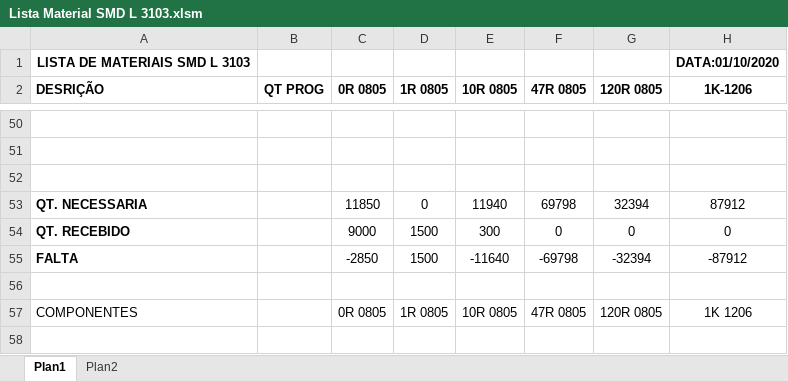
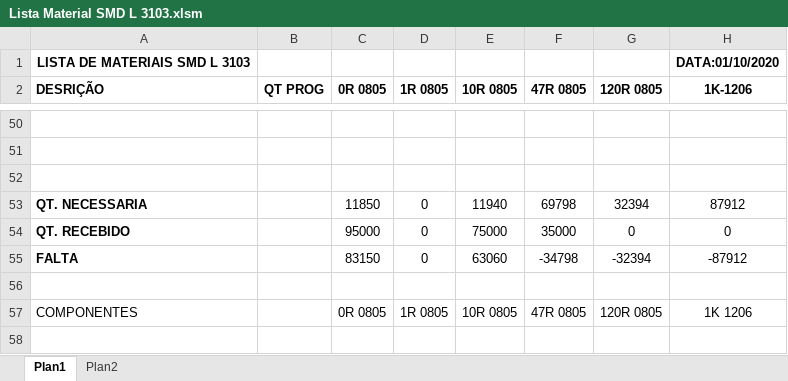
Before and after one commit to Gumemura/Estoque_VRE, an Excel workbook: Lista Material SMD L 3103.xlsm, sheet Plan1, drawn as a sheet; only a part is shown, gaps mark what is left out; values as stored, in another font and other column widths than the file's, no borders; the diff names each change by its address in the sheet, - before the commit and + after, or states it on an @@ line.

```diff
--- a/Lista Material SMD L 3103.xlsm (sheet Plan1)
+++ b/Lista Material SMD L 3103.xlsm (sheet Plan1)
-C54 (0R 0805): 9000
+C54 (0R 0805): 95000
-D54:D55 (1R 0805): 1500
+D54:D55 (1R 0805): 0
-E54 (10R 0805): 300
+E54 (10R 0805): 75000
-F54 (47R 0805): 0
+F54 (47R 0805): 35000
-C55 (0R 0805): -2850
+C55 (0R 0805): 83150
-E55 (10R 0805): -11640
+E55 (10R 0805): 63060
-F55 (47R 0805): -69798
+F55 (47R 0805): -34798
```
Also changed, not shown: sheet Plan2.
